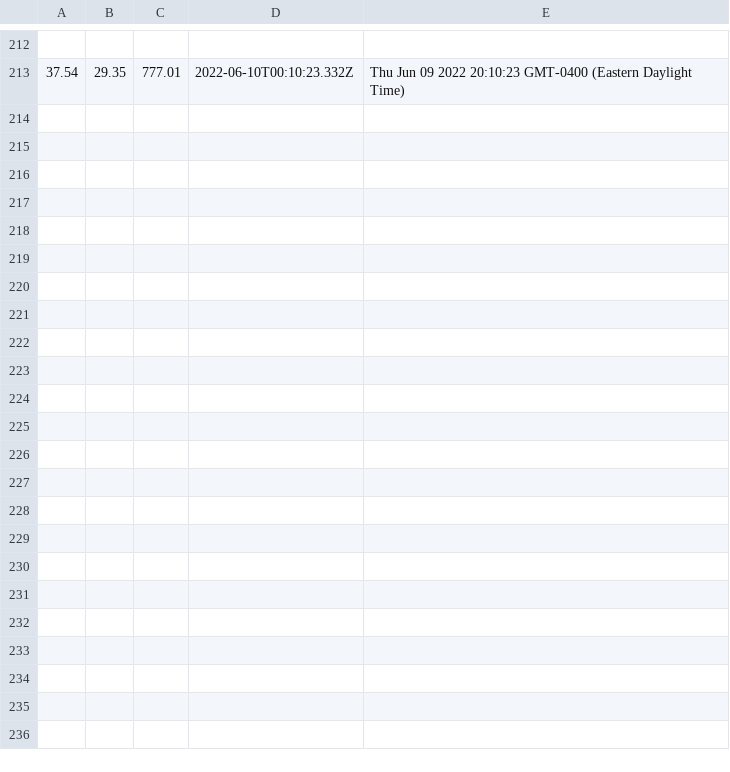
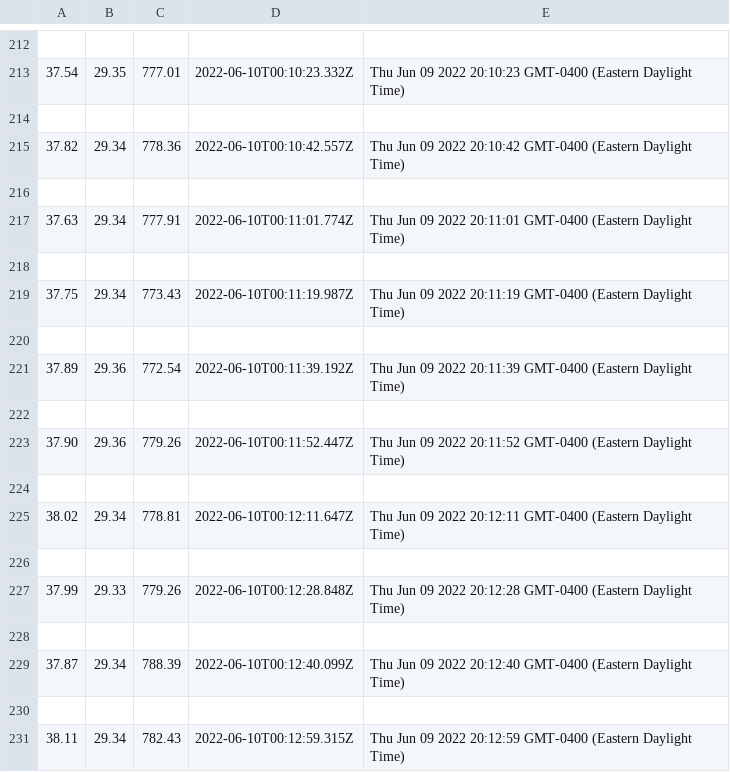
Before and after one commit to Grant-Steinfeld/dash-action-fed, a CSV file: data_cap/study_bme_1.csv, drawn as a sheet; only a part is shown, gaps mark what is left out.

```diff
--- a/data_cap/study_bme_1.csv
+++ b/data_cap/study_bme_1.csv
@@ -213 +213,19 @@
 37.54,29.35,777.01,2022-06-10T00:10:23.332Z,Thu Jun 09 2022 20:10:23 GMT-0400 (Eastern Daylight Time)
+
+37.82,29.34,778.36,2022-06-10T00:10:42.557Z,Thu Jun 09 2022 20:10:42 GMT-0400 (Eastern Daylight Time)
+
+37.63,29.34,777.91,2022-06-10T00:11:01.774Z,Thu Jun 09 2022 20:11:01 GMT-0400 (Eastern Daylight Time)
+
+37.75,29.34,773.43,2022-06-10T00:11:19.987Z,Thu Jun 09 2022 20:11:19 GMT-0400 (Eastern Daylight Time)
+
+37.89,29.36,772.54,2022-06-10T00:11:39.192Z,Thu Jun 09 2022 20:11:39 GMT-0400 (Eastern Daylight Time)
+
+37.90,29.36,779.26,2022-06-10T00:11:52.447Z,Thu Jun 09 2022 20:11:52 GMT-0400 (Eastern Daylight Time)
+
+38.02,29.34,778.81,2022-06-10T00:12:11.647Z,Thu Jun 09 2022 20:12:11 GMT-0400 (Eastern Daylight Time)
+
+37.99,29.33,779.26,2022-06-10T00:12:28.848Z,Thu Jun 09 2022 20:12:28 GMT-0400 (Eastern Daylight Time)
+
+37.87,29.34,788.39,2022-06-10T00:12:40.099Z,Thu Jun 09 2022 20:12:40 GMT-0400 (Eastern Daylight Time)
+
+38.11,29.34,782.43,2022-06-10T00:12:59.315Z,Thu Jun 09 2022 20:12:59 GMT-0400 (Eastern Daylight Time)
```
Also changed, not shown: 4 other files.
